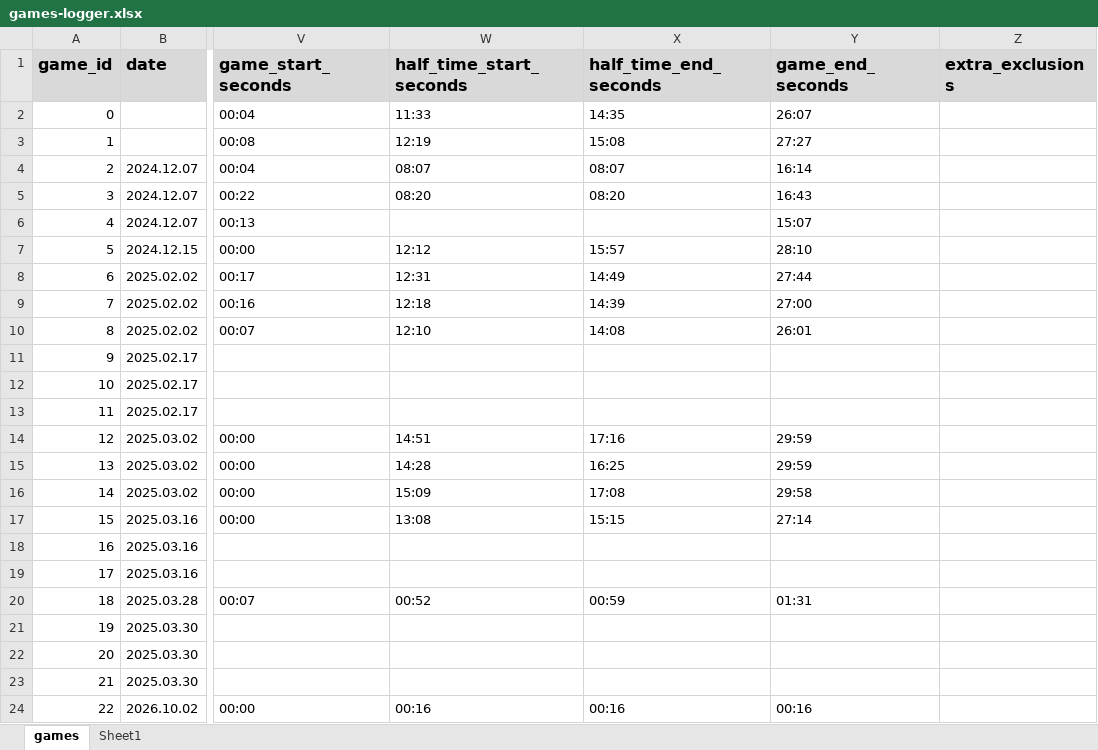
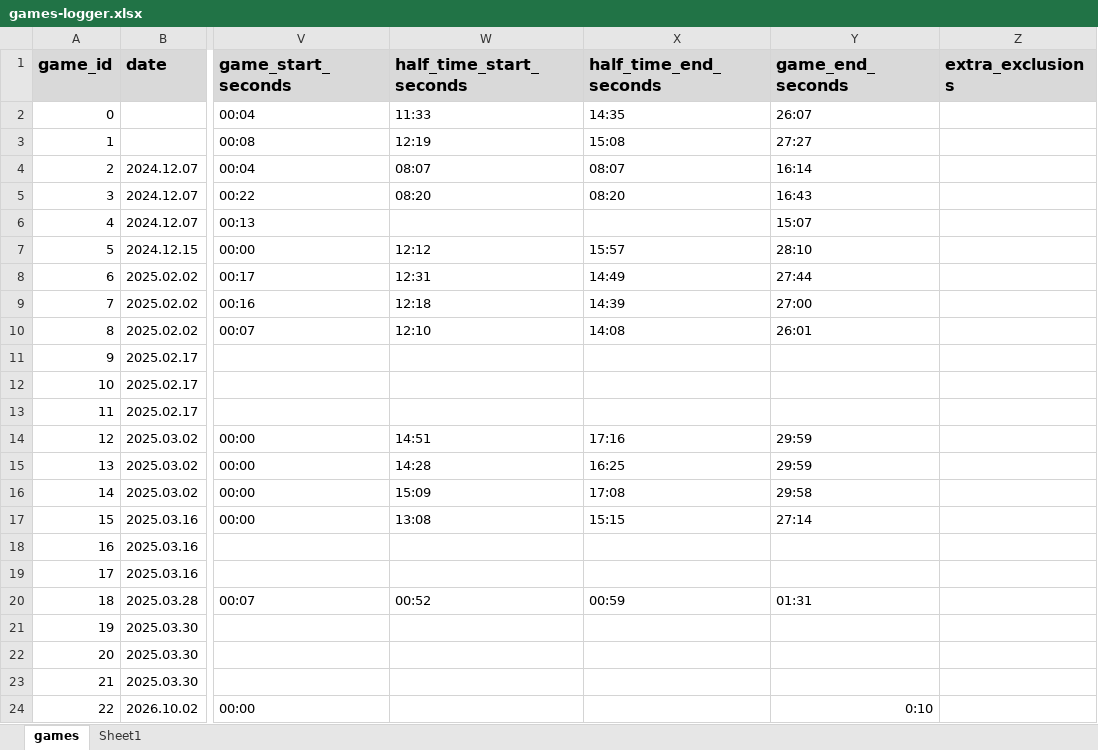
Before and after one commit to b-t-l/walking-football-video-processing, an Excel workbook: games-logger.xlsx, sheet games, drawn as a sheet; only a part is shown, gaps mark what is left out; values as stored, in another font and other column widths than the file's, no borders; the diff names each change by its address in the sheet, - before the commit and + after, or states it on an @@ line.

Commit message:
processing-speed-improvements

```diff
--- a/games-logger.xlsx (sheet games)
+++ b/games-logger.xlsx (sheet games)
-W24 (half_time_start_seconds): 00:16
+W24 (half_time_start_seconds): (empty)
-X24 (half_time_end_seconds): 00:16
+X24 (half_time_end_seconds): (empty)
-Y24 (game_end_seconds): 00:16
+Y24 (game_end_seconds): 0:10
```
Also changed, not shown: 19 other files.
